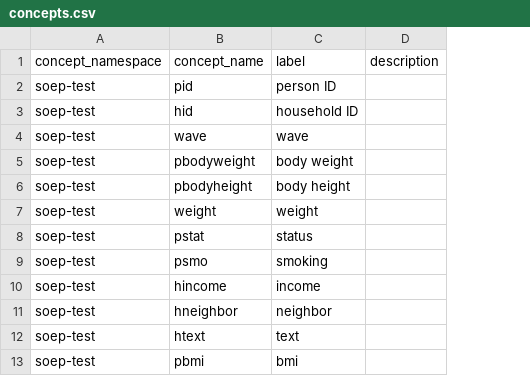
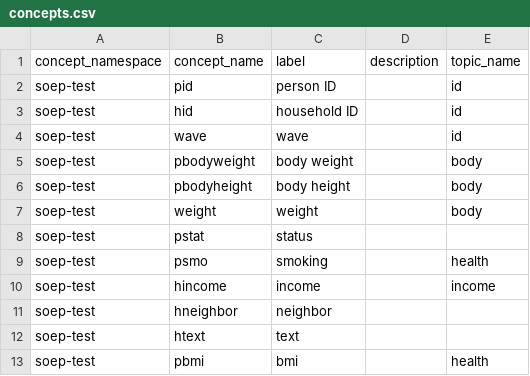
Before and after one commit to ddionrails/testsuite, a CSV file: ddionrails/concepts.csv, drawn as a sheet; the diff names each change by its address in the sheet, - before the commit and + after, or states it on an @@ line.

Commit message:
Add testdata for topics

```diff
--- a/ddionrails/concepts.csv
+++ b/ddionrails/concepts.csv
+column E (topic_name), rows 2-13: id | id | id | body | body | body |  | health | income |  |  | health
```
Also changed, not shown: 1 other file.
